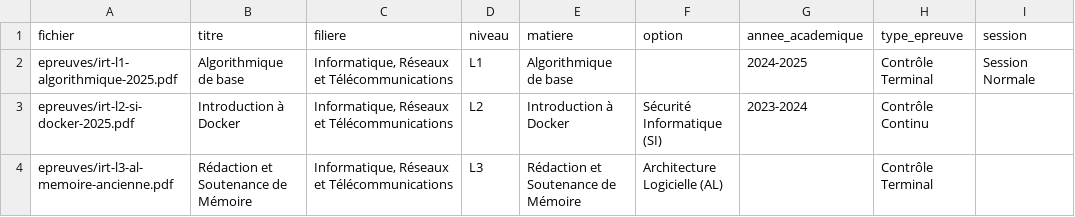
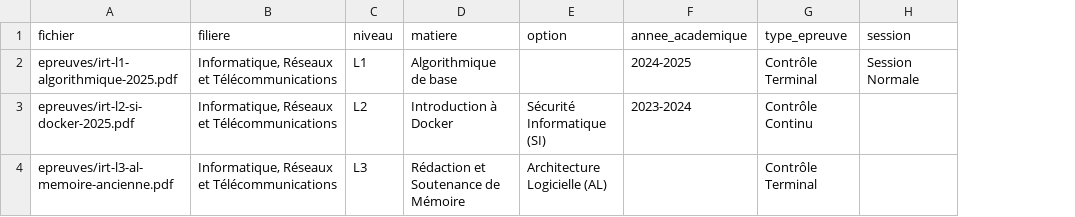
Before and after one commit to kaizen-squad/esgis-epreuves, a CSV file: docs/gabarit-metadonnees.csv, drawn as a sheet; the diff names each change by its address in the sheet, - before the commit and + after, or states it on an @@ line.

Commit message:
feat(exams): titre d'epreuve genere depuis la cote
Le titre libre, saisi a la main par le BDE, etait une source
d'erreurs de saisie et ne contenait jamais le sigle d'une filiere
(table en dur dans fieldLabel.ts), rendant une recherche sur "IRT"
infructueuse.

Le titre est desormais toujours calcule (examTitle, "Matiere : Type[,
session]"), jamais saisi : uploadExam, updateExamMetadata et
uploadExamsBatch ignorent tout titre libre envoye par le front et
resolvent le nom de la matiere avant de le composer. fields.short_name
remplace la table en dur, modifiable depuis l'Admin (backend pret,
interface laissee a la session front dediee) ; fieldDisplayName et
tous ses appelants le propagent. search_text (vue exams_catalog) est
reconstruit a partir de matiere, filiere, sigle, niveau, option, annee,
type et session, pour qu'une recherche par sigle trouve une epreuve
meme absente de son titre genere.

```diff
--- a/docs/gabarit-metadonnees.csv
+++ b/docs/gabarit-metadonnees.csv
-column B (titre), rows 2-4: Algorithmique de base | Introduction à Docker | Rédaction et Soutenance de Mémoire
```
Also changed, not shown: 28 other files.
